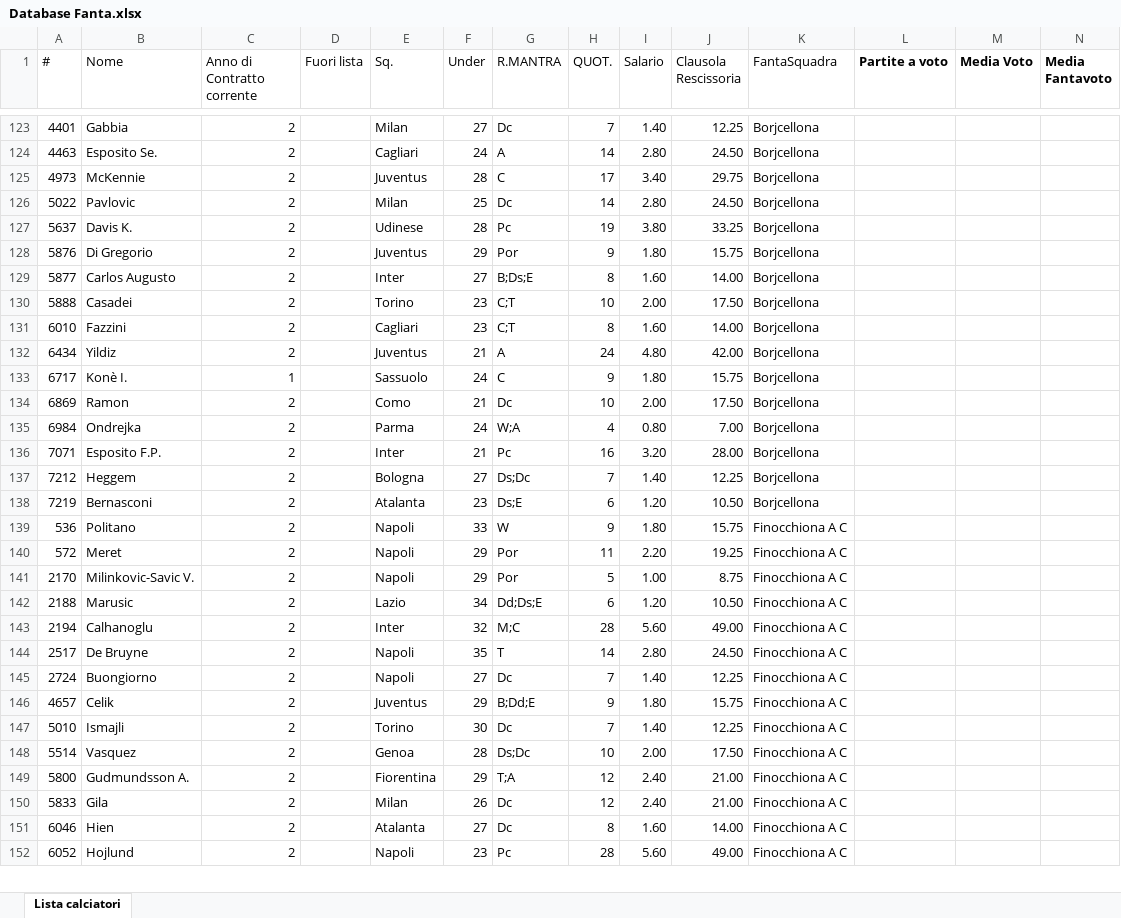
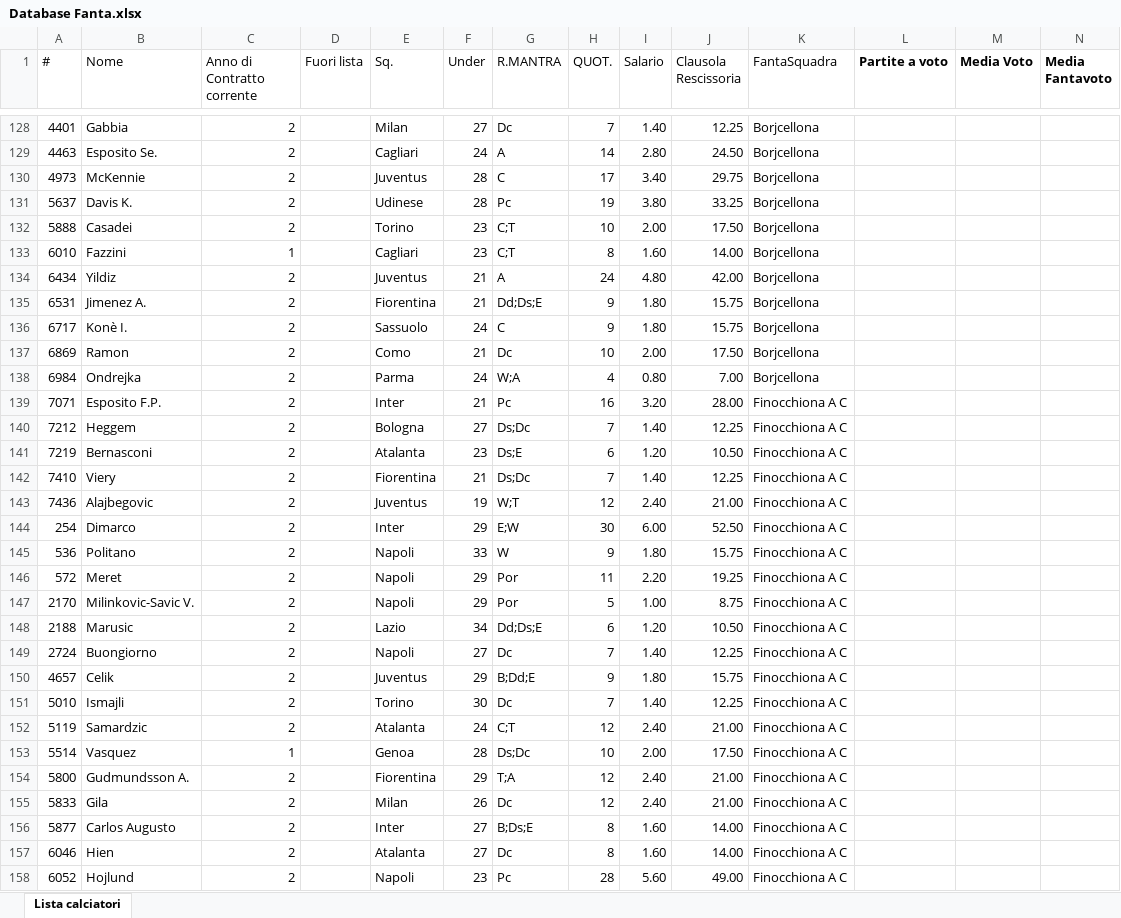
Before and after one commit to ChickenRusping/SitoFantaManageriale, an Excel workbook: Database Fanta.xlsx, sheet Lista calciatori, drawn as a sheet; only a part is shown, gaps mark what is left out; values as stored, in another font and other column widths than the file's, no borders; removed rows and columns are numbered as before the commit, all else as after; rows hold the shown columns only; the diff covers the shown part only; the diff names each change by its address in the sheet, - before the commit and + after, or states it on an @@ line.

Commit message:
Update Database Fanta.xlsx

```diff
--- a/Database Fanta.xlsx (sheet Lista calciatori)
+++ b/Database Fanta.xlsx (sheet Lista calciatori)
-row 126: 5022 | Pavlovic | 2 |  | Milan | 25 | Dc | 14 | 2.80 | 24.50 | Borjcellona
-row 128: 5876 | Di Gregorio | 2 |  | Juventus | 29 | Por | 9 | 1.80 | 15.75 | Borjcellona
-row 129: 5877 | Carlos Augusto | 2 |  | Inter | 27 | B;Ds;E | 8 | 1.60 | 14.00 | Borjcellona
-C133 (Anno di Contratto corrente): 2
+C133 (Anno di Contratto corrente): 1
+row 135: 6531 | Jimenez A. | 2 |  | Fiorentina | 21 | Dd;Ds;E | 9 | 1.80 | 15.75 | Borjcellona
-C136 (Anno di Contratto corrente): 1
+C136 (Anno di Contratto corrente): 2
-K139:K141 (FantaSquadra): Borjcellona
+K139:K141 (FantaSquadra): Finocchiona A C
+row 142: 7410 | Viery | 2 |  | Fiorentina | 21 | Ds;Dc | 7 | 1.40 | 12.25 | Finocchiona A C
+row 143: 7436 | Alajbegovic | 2 |  | Juventus | 19 | W;T | 12 | 2.40 | 21.00 | Finocchiona A C
+row 144: 254 | Dimarco | 2 |  | Inter | 29 | E;W | 30 | 6.00 | 52.50 | Finocchiona A C
-row 143: 2194 | Calhanoglu | 2 |  | Inter | 32 | M;C | 28 | 5.60 | 49.00 | Finocchiona A C
-row 144: 2517 | De Bruyne | 2 |  | Napoli | 35 | T | 14 | 2.80 | 24.50 | Finocchiona A C
+row 152: 5119 | Samardzic | 2 |  | Atalanta | 24 | C;T | 12 | 2.40 | 21.00 | Finocchiona A C
-C153 (Anno di Contratto corrente): 2
+C153 (Anno di Contratto corrente): 1
+row 156: 5877 | Carlos Augusto | 2 |  | Inter | 27 | B;Ds;E | 8 | 1.60 | 14.00 | Finocchiona A C
```
Also changed, not shown: 15 added rows, 15 removed rows, 1 moved row and 73 edited cells elsewhere in this sheet, formulas that keep their value.
